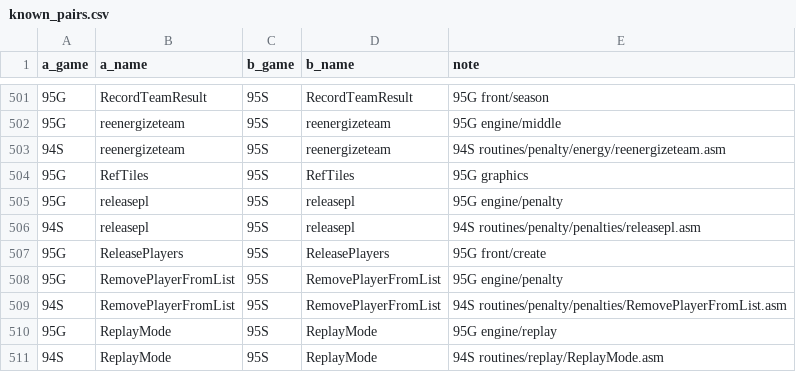
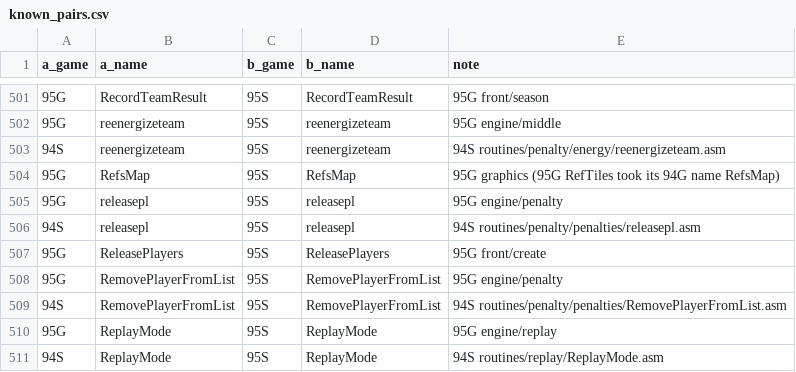
Before and after one commit to abdulahmad/nhl-disasm-report, a CSV file: tools/known_pairs.csv, drawn as a sheet; only a part is shown, gaps mark what is left out.

Commit message:
known_pairs: 95G RefTiles is RefsMap now; pair it with 95S RefsMap
95G 53b207c gave the ref window map its 94G name (RefTiles -> RefsMap), so the known pair
95G:RefTiles ~ 95S:RefTiles failed with 'reftiles is gone from 95G'. 95S has the same map as
RefsMap (src/data/gfx/RefsMap.asm); 95S RefTiles is the tiles. tools/gate.sh: PAIRING OK,
counts unchanged, 752 known pairs.

```diff
--- a/tools/known_pairs.csv
+++ b/tools/known_pairs.csv
@@ -503,3 +503,3 @@ a_game,a_name,b_game,b_name,note
 94S,reenergizeteam,95S,reenergizeteam,94S routines/penalty/energy/reenergizeteam.asm
-95G,RefTiles,95S,RefTiles,95G graphics
+95G,RefsMap,95S,RefsMap,95G graphics (95G RefTiles took its 94G name RefsMap)
 95G,releasepl,95S,releasepl,95G engine/penalty
```
Also changed, not shown: 1 other file.
